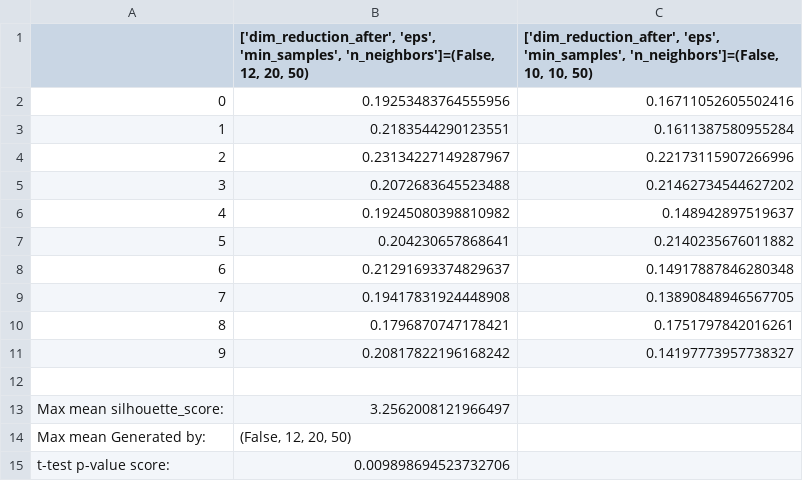
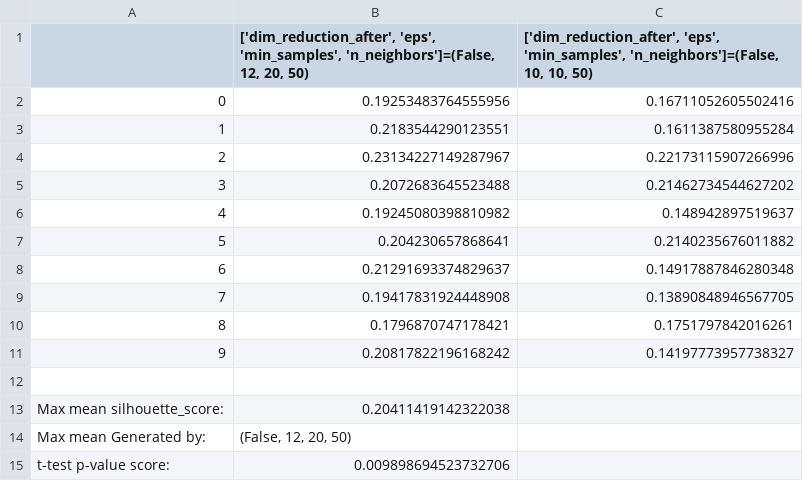
Before and after one commit to davidLif/unsupervised_learning_practice, a CSV file: stats/DBSCAN_ISO_hyperparam.csv, drawn as a sheet.

```diff
--- a/stats/DBSCAN_ISO_hyperparam.csv
+++ b/stats/DBSCAN_ISO_hyperparam.csv
@@ -12,3 +12,3 @@
 
-Max mean silhouette_score:,3.2562008121966497
+Max mean silhouette_score:,0.20411419142322038
 Max mean Generated by:,"(False, 12, 20, 50)"
```
Also changed, not shown: stats/DBSCAN_CMDS_hyperparam.csv, stats/DBSCAN_dim_reduction_cmp_mi.csv, 10 other files.
